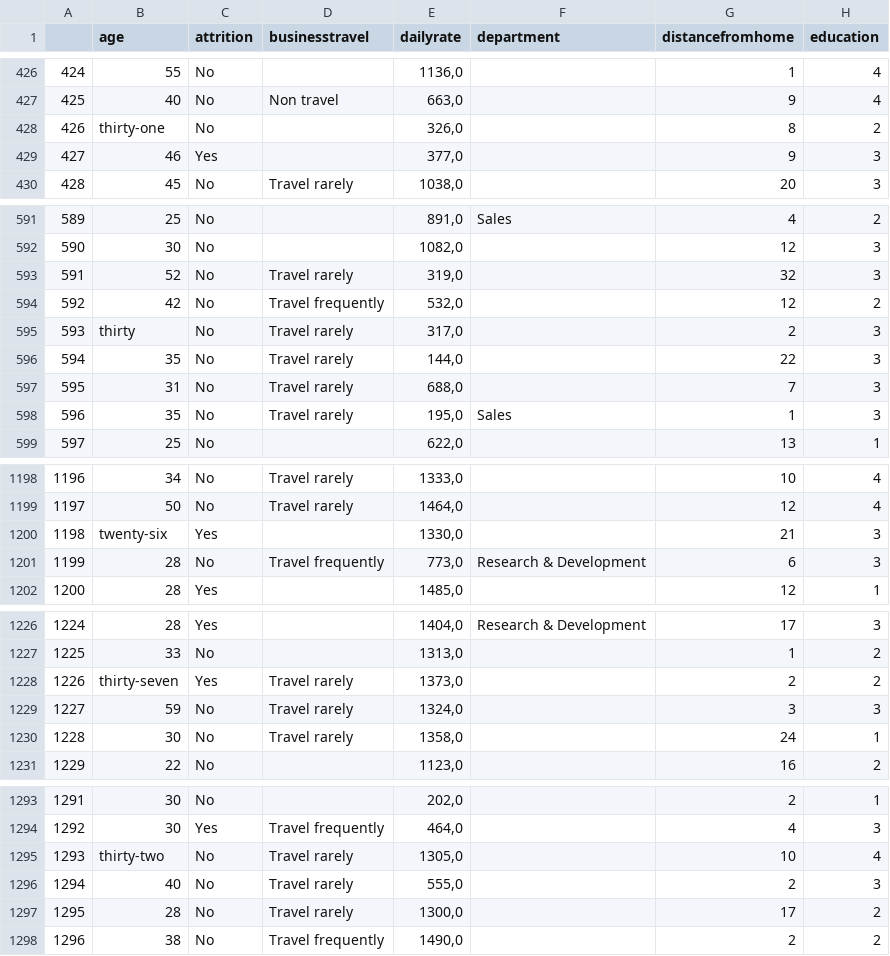
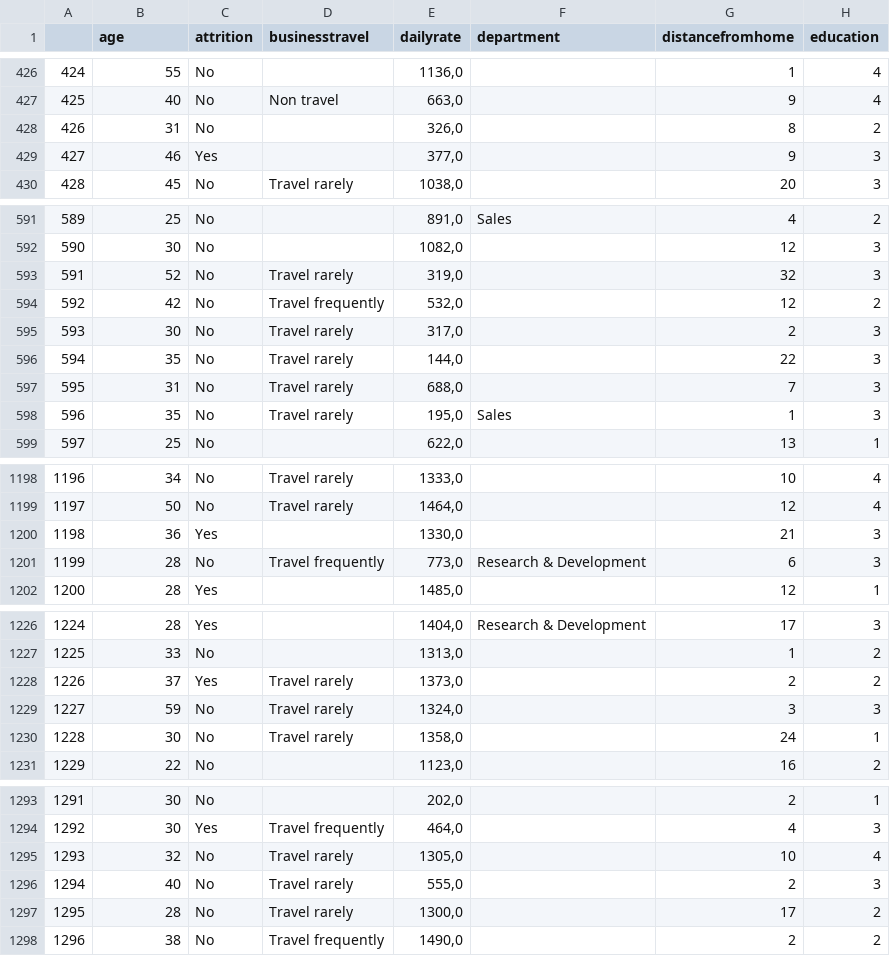
Before and after one commit to laural87/project-da-promo-I-modulo-3-team-2, a CSV file: Datos/datos_empresa_V1.1.csv, drawn as a sheet; only a part is shown, gaps mark what is left out; the diff covers the shown part only; the diff names each change by its address in the sheet, - before the commit and + after, or states it on an @@ line.

```diff
--- a/Datos/datos_empresa_V1.1.csv
+++ b/Datos/datos_empresa_V1.1.csv
-B428 (age): thirty-one
+B428 (age): 31
-B595 (age): thirty
+B595 (age): 30
-B1200 (age): twenty-six
+B1200 (age): 36
-B1228 (age): thirty-seven
+B1228 (age): 37
-B1295 (age): thirty-two
+B1295 (age): 32
```
Also changed, not shown: 7 edited cells elsewhere in this file, 3 other files.
